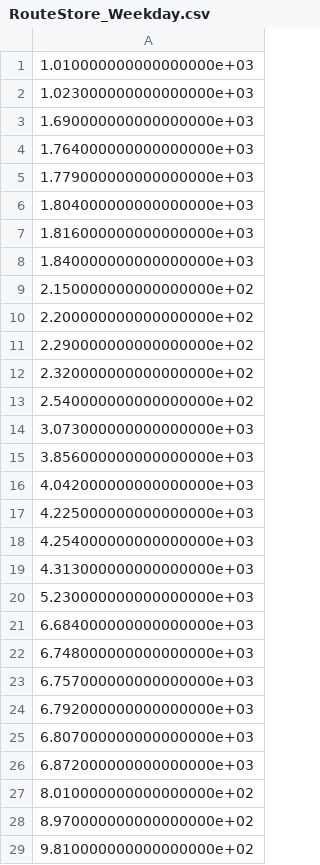
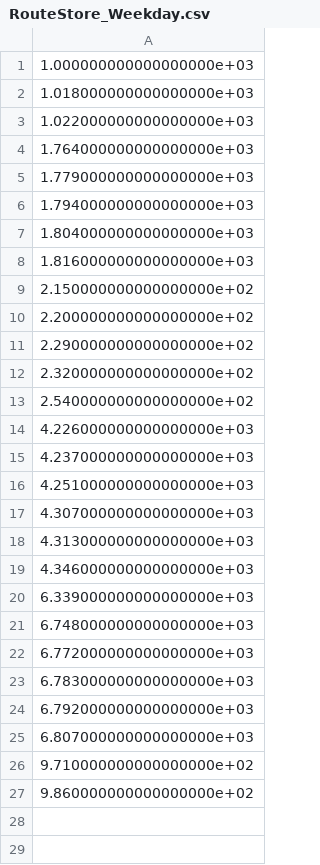
Before and after one commit to csco379/263OR_G13, a CSV file: RouteStore_Weekday.csv, drawn as a sheet.

```diff
--- a/RouteStore_Weekday.csv
+++ b/RouteStore_Weekday.csv
@@ -1,9 +1,9 @@
-1.010000000000000000e+03
-1.023000000000000000e+03
-1.690000000000000000e+03
+1.000000000000000000e+03
+1.018000000000000000e+03
+1.022000000000000000e+03
 1.764000000000000000e+03
 1.779000000000000000e+03
+1.794000000000000000e+03
 1.804000000000000000e+03
 1.816000000000000000e+03
-1.840000000000000000e+03
 2.150000000000000000e+02
@@ -13,17 +13,15 @@
 2.540000000000000000e+02
-3.073000000000000000e+03
-3.856000000000000000e+03
-4.042000000000000000e+03
-4.225000000000000000e+03
-4.254000000000000000e+03
+4.226000000000000000e+03
+4.237000000000000000e+03
+4.251000000000000000e+03
+4.307000000000000000e+03
 4.313000000000000000e+03
-5.230000000000000000e+03
-6.684000000000000000e+03
+4.346000000000000000e+03
+6.339000000000000000e+03
 6.748000000000000000e+03
-6.757000000000000000e+03
+6.772000000000000000e+03
+6.783000000000000000e+03
 6.792000000000000000e+03
 6.807000000000000000e+03
-6.872000000000000000e+03
-8.010000000000000000e+02
-8.970000000000000000e+02
-9.810000000000000000e+02
+9.710000000000000000e+02
+9.860000000000000000e+02
```
Also changed, not shown: 2 other files.
